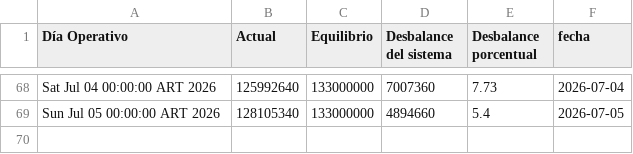
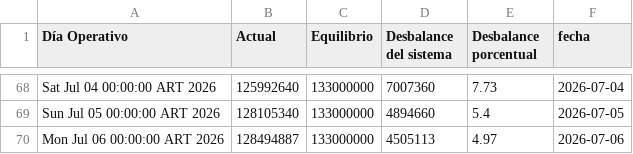
Before and after one commit to mpodeley/estado-del-sistema, a CSV file: data/tgn_system_state.csv, drawn as a sheet; only a part is shown, gaps mark what is left out.

```diff
--- a/data/tgn_system_state.csv
+++ b/data/tgn_system_state.csv
@@ -69 +69,2 @@ Sat Jul 04 00:00:00 ART 2026,125992640,133000000,7007360,7.73,2026-07-04
 Sun Jul 05 00:00:00 ART 2026,128105340,133000000,4894660,5.4,2026-07-05
+Mon Jul 06 00:00:00 ART 2026,128494887,133000000,4505113,4.97,2026-07-06
```
Also changed, not shown: data/daily.csv, 2 other files.
